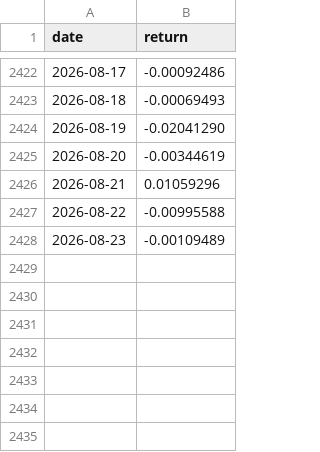
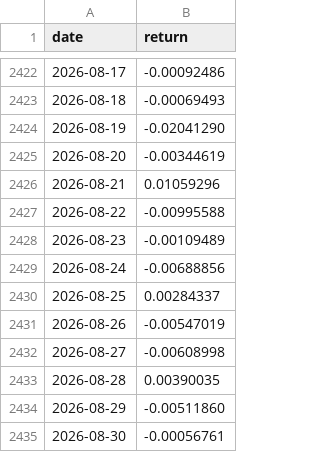
Before and after one commit to aperiodic-io/factors-dataroom, a CSV file: data/portfolio-40-returns/mean_reversion.csv, drawn as a sheet; only a part is shown, gaps mark what is left out; the diff names each change by its address in the sheet, - before the commit and + after, or states it on an @@ line.

```diff
--- a/data/portfolio-40-returns/mean_reversion.csv
+++ b/data/portfolio-40-returns/mean_reversion.csv
+row 2429: 2026-08-24 | -0.00688856
+row 2430: 2026-08-25 | 0.00284337
+row 2431: 2026-08-26 | -0.00547019
+row 2432: 2026-08-27 | -0.00608998
+row 2433: 2026-08-28 | 0.00390035
+row 2434: 2026-08-29 | -0.00511860
+row 2435: 2026-08-30 | -0.00056761
```
Also changed, not shown: data/portfolio-40-returns/altair.csv, data/portfolio-40-returns/carry_enhanced.csv, 53 other files.
